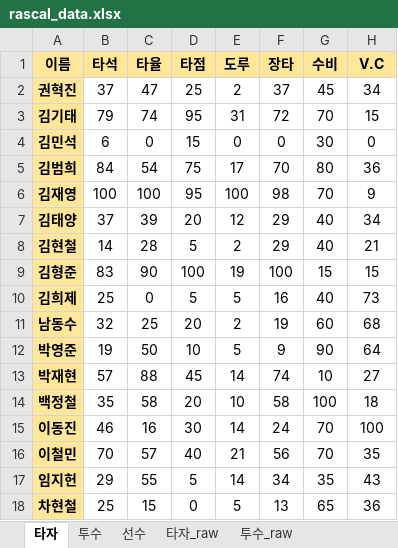
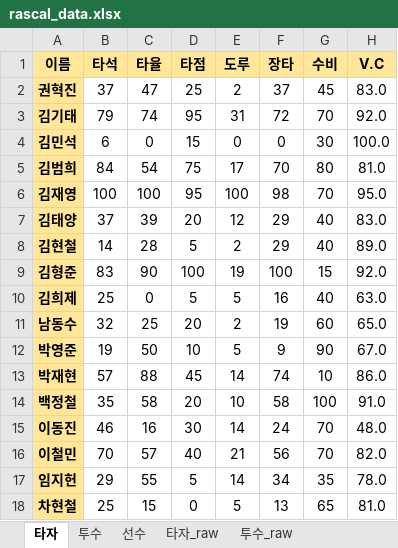
Before and after one commit to akffhaos95/rascal_photo_card, an Excel workbook: public/rascal_data.xlsx, sheet 타자, drawn as a sheet; values as stored, in another font and other column widths than the file's, no borders; charts and pictures not drawn; the diff names each change by its address in the sheet, - before the commit and + after, or states it on an @@ line.

```diff
--- a/public/rascal_data.xlsx (sheet 타자)
+++ b/public/rascal_data.xlsx (sheet 타자)
-H2 (V.C): 34
+H2 (V.C): 83.0
-H3 (V.C): 15
+H3 (V.C): 92.0
-H4 (V.C): 0
+H4 (V.C): 100.0
-H5 (V.C): 36
+H5 (V.C): 81.0
-H6 (V.C): 9
+H6 (V.C): 95.0
-H7 (V.C): 34
+H7 (V.C): 83.0
-H8 (V.C): 21
+H8 (V.C): 89.0
-H9 (V.C): 15
+H9 (V.C): 92.0
-H10 (V.C): 73
+H10 (V.C): 63.0
-H11 (V.C): 68
+H11 (V.C): 65.0
-H12 (V.C): 64
+H12 (V.C): 67.0
-H13 (V.C): 27
+H13 (V.C): 86.0
-H14 (V.C): 18
+H14 (V.C): 91.0
-H15 (V.C): 100
+H15 (V.C): 48.0
-H16 (V.C): 35
+H16 (V.C): 82.0
-H17 (V.C): 43
+H17 (V.C): 78.0
-H18 (V.C): 36
+H18 (V.C): 81.0
```
Also changed, not shown: sheet 투수_raw, sheet 타자_raw, sheet 투수, sheet 선수, formulas that keep their value, charts or pictures, 19 other files.
